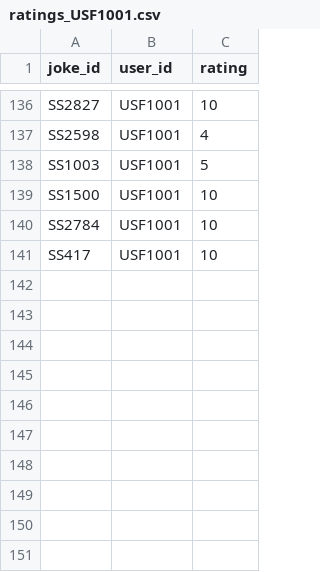
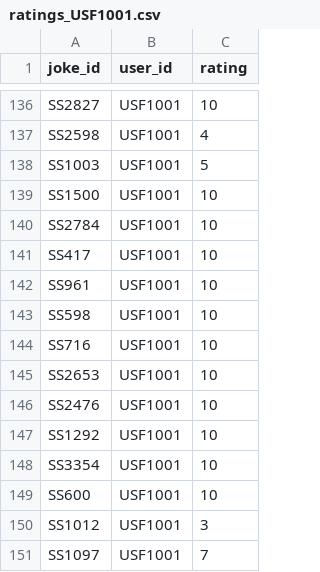
Before and after one commit to rishsanyal/comedian, a CSV file: datasets/ratings_USF1001.csv, drawn as a sheet; only a part is shown, gaps mark what is left out; the diff names each change by its address in the sheet, - before the commit and + after, or states it on an @@ line.

Commit message:
Rating jokes

```diff
--- a/datasets/ratings_USF1001.csv
+++ b/datasets/ratings_USF1001.csv
+row 142: SS961 | USF1001 | 10
+row 143: SS598 | USF1001 | 10
+row 144: SS716 | USF1001 | 10
+row 145: SS2653 | USF1001 | 10
+row 146: SS2476 | USF1001 | 10
+row 147: SS1292 | USF1001 | 10
+row 148: SS3354 | USF1001 | 10
+row 149: SS600 | USF1001 | 10
+row 150: SS1012 | USF1001 | 3
+row 151: SS1097 | USF1001 | 7
```
